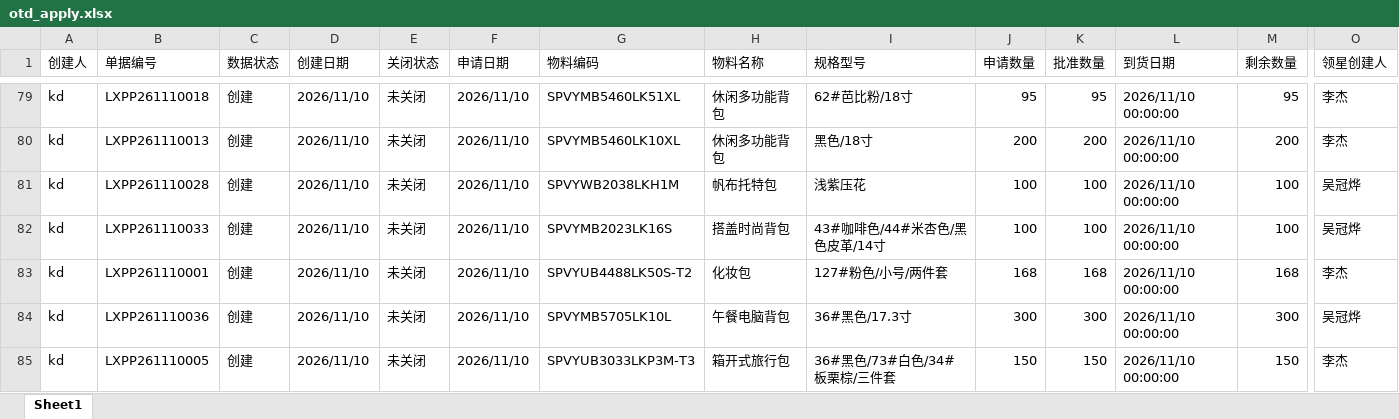
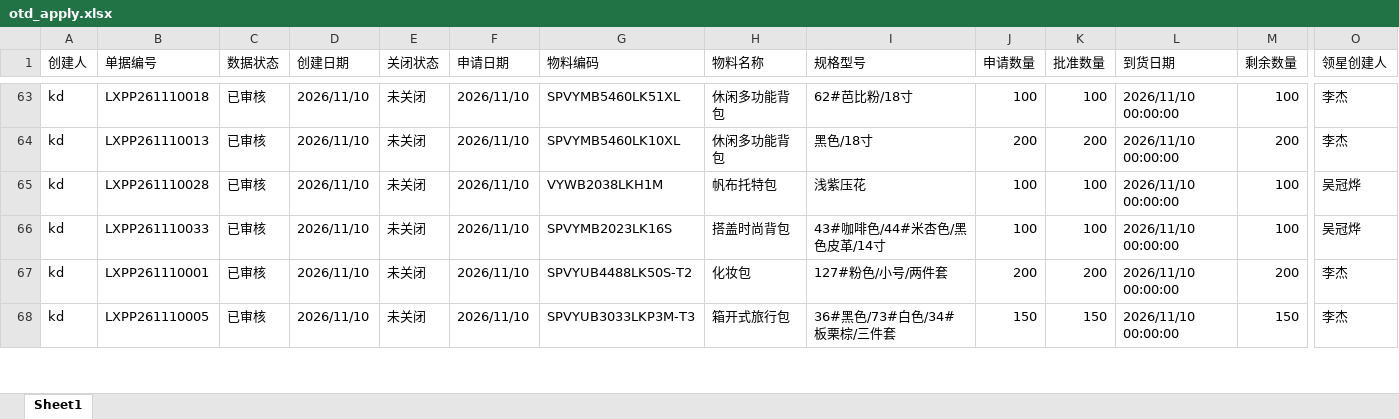
Before and after one commit to yikeqingsongguo/HY.supply-chain-management, an Excel workbook: src/otd_apply.xlsx, sheet Sheet1, drawn as a sheet; only a part is shown, gaps mark what is left out; values as stored, in another font and other column widths than the file's, no borders; removed rows and columns are numbered as before the commit, all else as after; rows hold the shown columns only; the diff covers the shown part only; the diff names each change by its address in the sheet, - before the commit and + after, or states it on an @@ line.

```diff
--- a/src/otd_apply.xlsx (sheet Sheet1)
+++ b/src/otd_apply.xlsx (sheet Sheet1)
-C63:C67 (数据状态): 创建
+C63:C67 (数据状态): 已审核
-J63 (申请数量): 95
+J63 (申请数量): 100
-K63 (批准数量): 95
+K63 (批准数量): 100
-M63 (剩余数量): 95
+M63 (剩余数量): 100
-G65 (物料编码): SPVYWB2038LKH1M
+G65 (物料编码): VYWB2038LKH1M
-J67 (申请数量): 168
+J67 (申请数量): 200
-K67 (批准数量): 168
+K67 (批准数量): 200
-M67 (剩余数量): 168
+M67 (剩余数量): 200
-row 84: kd | LXPP261110036 | 创建 | 2026/11/10 | 未关闭 | 2026/11/10 | SPVYMB5705LK10L | 午餐电脑背包 | 36#黑色/17.3寸 | 300 | 300 | 2026/11/10 00:00:00 | 300 | 吴冠烨
-C68 (数据状态): 创建
+C68 (数据状态): 已审核
```
Also changed, not shown: 8 added rows, 58 removed rows and 282 edited cells elsewhere in this sheet, src/otd_recv.xlsx, src/采购订单.xlsx, 5 other files.
